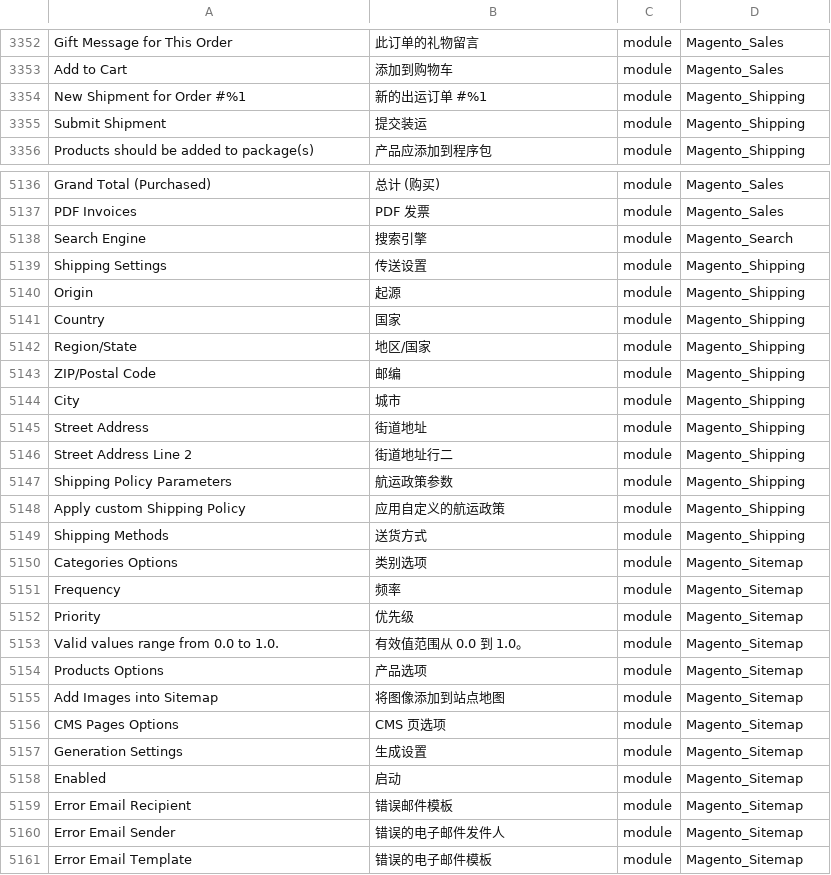
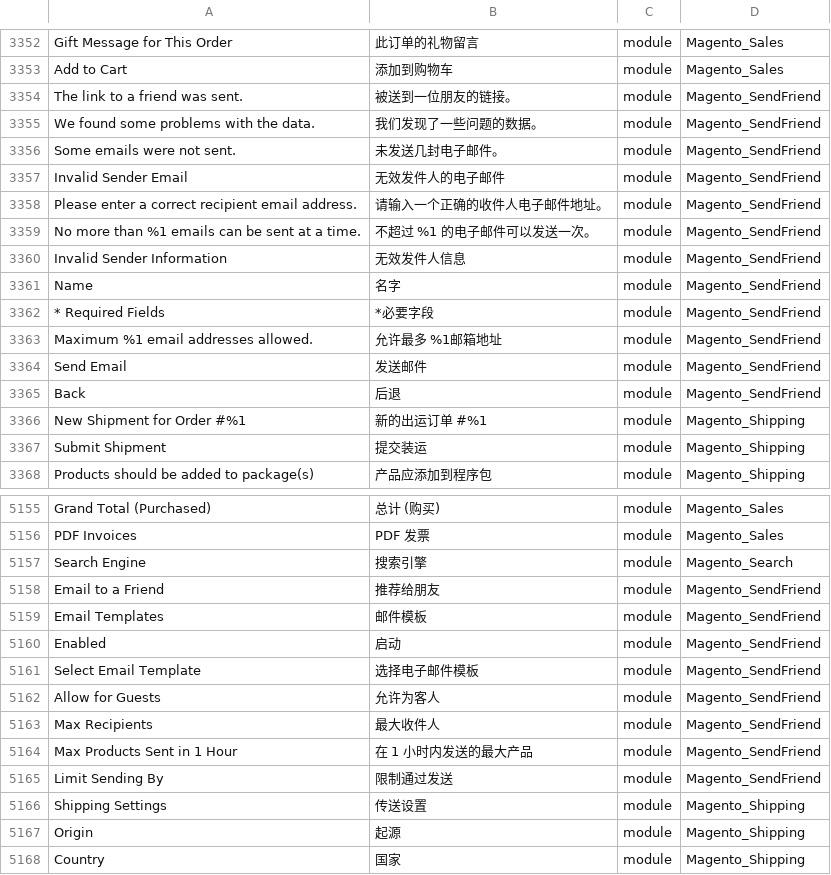
Before and after one commit to shuaiZend/language_zh_cn, a CSV file: zh_Hans_CN.csv, drawn as a sheet; only a part is shown, gaps mark what is left out; the shorter side is filled out with more unchanged rows; the diff covers the shown part only; the diff names each change by its address in the sheet, - before the commit and + after, or states it on an @@ line.

```diff
--- a/zh_Hans_CN.csv
+++ b/zh_Hans_CN.csv
+row 3354: The link to a friend was sent. | 被送到一位朋友的链接。 | module | Magento_SendFriend
+row 3355: We found some problems with the data. | 我们发现了一些问题的数据。 | module | Magento_SendFriend
+row 3356: Some emails were not sent. | 未发送几封电子邮件。 | module | Magento_SendFriend
+row 3357: Invalid Sender Email | 无效发件人的电子邮件 | module | Magento_SendFriend
+row 3358: Please enter a correct recipient email address. | 请输入一个正确的收件人电子邮件地址。 | module | Magento_SendFriend
+row 3359: No more than %1 emails can be sent at a time. | 不超过 %1 的电子邮件可以发送一次。 | module | Magento_SendFriend
+row 3360: Invalid Sender Information | 无效发件人信息 | module | Magento_SendFriend
+row 3361: Name | 名字 | module | Magento_SendFriend
+row 3362: * Required Fields | *必要字段 | module | Magento_SendFriend
+row 3363: Maximum %1 email addresses allowed. | 允许最多 %1邮箱地址 | module | Magento_SendFriend
+row 3364: Send Email | 发送邮件 | module | Magento_SendFriend
+row 3365: Back | 后退 | module | Magento_SendFriend
+row 5158: Email to a Friend | 推荐给朋友 | module | Magento_SendFriend
+row 5159: Email Templates | 邮件模板 | module | Magento_SendFriend
+row 5160: Enabled | 启动 | module | Magento_SendFriend
+row 5161: Select Email Template | 选择电子邮件模板 | module | Magento_SendFriend
+row 5162: Allow for Guests | 允许为客人 | module | Magento_SendFriend
+row 5163: Max Recipients | 最大收件人 | module | Magento_SendFriend
+row 5164: Max Products Sent in 1 Hour | 在 1 小时内发送的最大产品 | module | Magento_SendFriend
+row 5165: Limit Sending By | 限制通过发送 | module | Magento_SendFriend
```
Also changed, not shown: 13 added rows elsewhere in this file, 1 other file.
